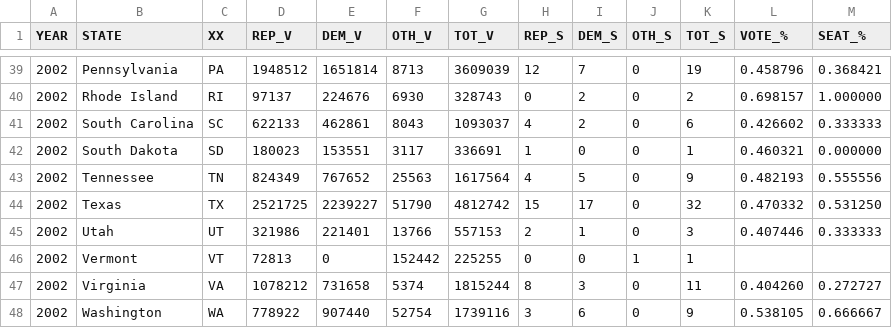
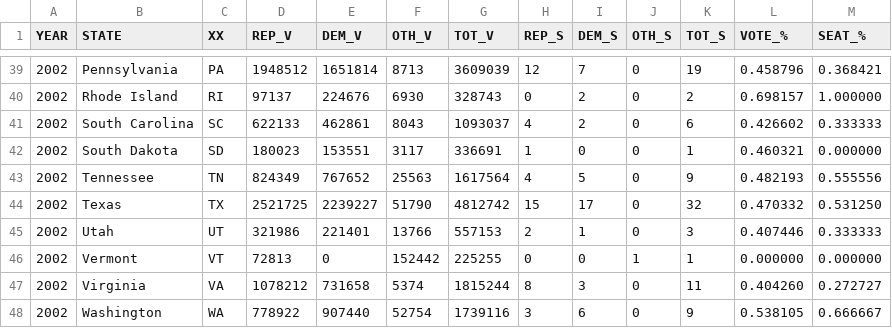
Before and after one commit to alecramsay/ushouse, a CSV file: data/results/Congressional Elections (2002 - 108th).csv, drawn as a sheet; only a part is shown, gaps mark what is left out.

```diff
--- a/data/results/Congressional Elections (2002 - 108th).csv
+++ b/data/results/Congressional Elections (2002 - 108th).csv
@@ -45,3 +45,3 @@ YEAR,STATE,XX,REP_V,DEM_V,OTH_V,TOT_V,REP_S,DEM_S,OTH_S,TOT_S,VOTE_%,SEAT_%
 2002,Utah,UT,321986,221401,13766,557153,2,1,0,3,0.407446,0.333333
-2002,Vermont,VT,72813,0,152442,225255,0,0,1,1,,
+2002,Vermont,VT,72813,0,152442,225255,0,0,1,1,0.000000,0.000000
 2002,Virginia,VA,1078212,731658,5374,1815244,8,3,0,11,0.404260,0.272727
```
Also changed, not shown: data/results/Congressional Elections (2000 - 107th).csv, data/results/Congressional Elections (2004 - 109th).csv, 3 other files.
